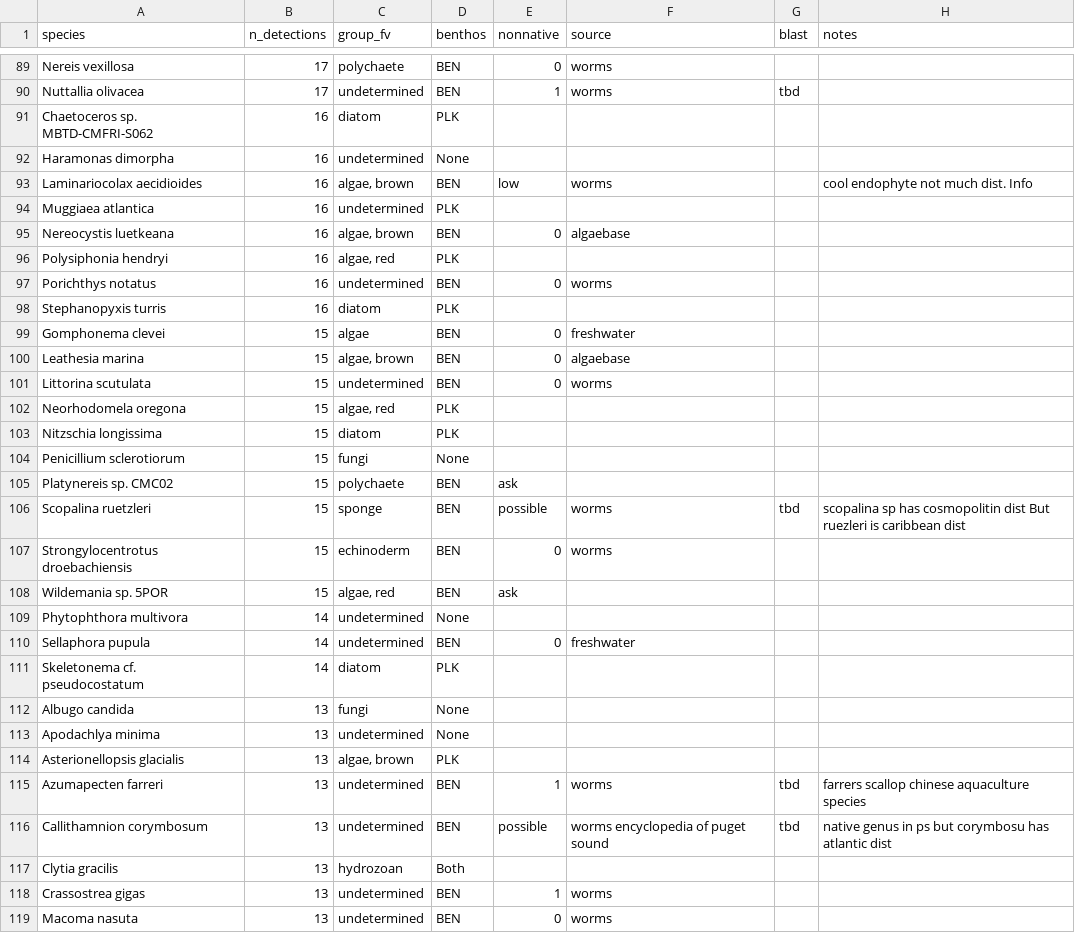
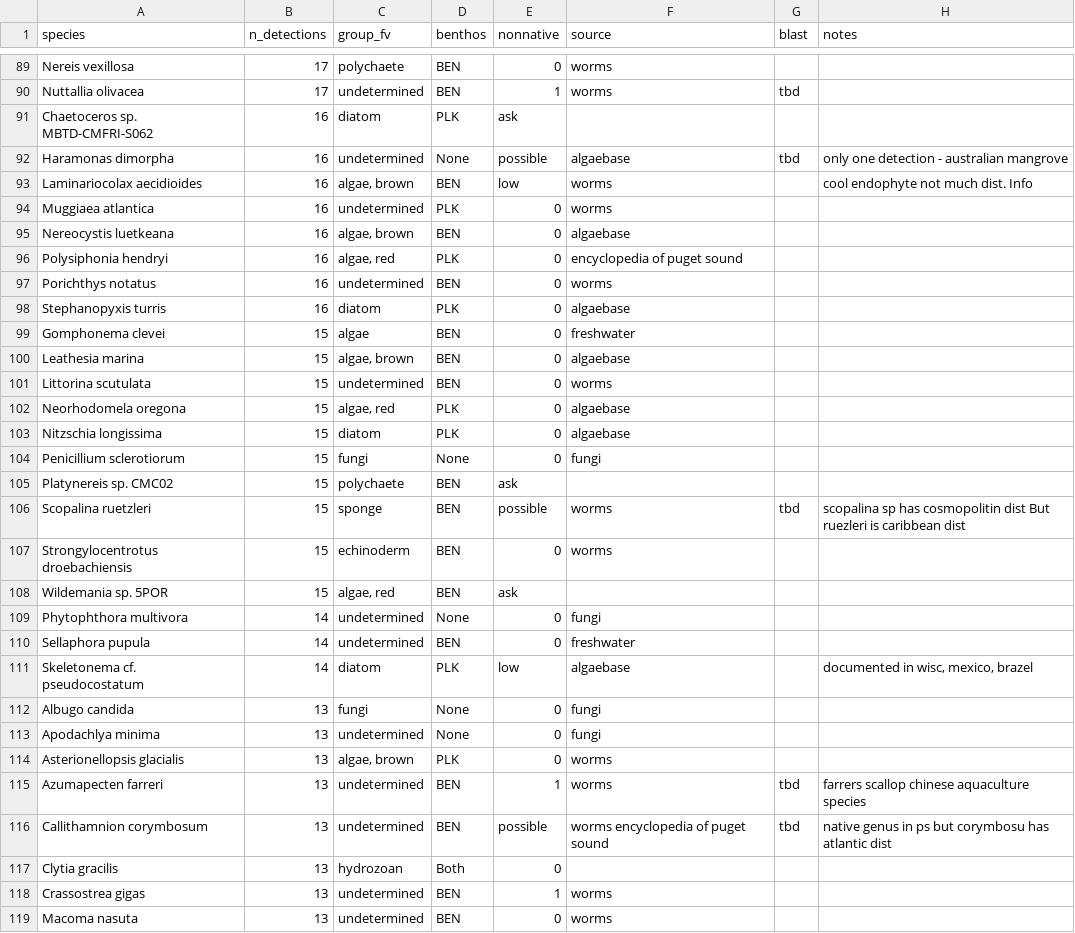
Before and after one commit to jdduprey/benthic.communities, a CSV file: docs/all_invasives_lit_review.csv, drawn as a sheet; only a part is shown, gaps mark what is left out; the diff covers the shown part only.

Commit message:
Update all_invasives_lit_review.csv

```diff
--- a/docs/all_invasives_lit_review.csv
+++ b/docs/all_invasives_lit_review.csv
@@ -90,10 +90,10 @@ Nereis vexillosa,17,polychaete,BEN,0,worms,,
 Nuttallia olivacea,17,undetermined,BEN,1,worms,tbd,
-Chaetoceros sp. MBTD-CMFRI-S062,16,diatom,PLK,,,,
-Haramonas dimorpha,16,undetermined,None,,,,
+Chaetoceros sp. MBTD-CMFRI-S062,16,diatom,PLK,ask,,,
+Haramonas dimorpha,16,undetermined,None,possible,algaebase,tbd,only one detection - australian mangrove
 Laminariocolax aecidioides,16,"algae, brown",BEN,low,worms,,cool endophyte not much dist. Info
-Muggiaea atlantica,16,undetermined,PLK,,,,
+Muggiaea atlantica,16,undetermined,PLK,0,worms,,
 Nereocystis luetkeana,16,"algae, brown",BEN,0,algaebase,,
-Polysiphonia hendryi,16,"algae, red",PLK,,,,
+Polysiphonia hendryi,16,"algae, red",PLK,0,encyclopedia of puget sound,,
 Porichthys notatus,16,undetermined,BEN,0,worms,,
-Stephanopyxis turris,16,diatom,PLK,,,,
+Stephanopyxis turris,16,diatom,PLK,0,algaebase,,
 Gomphonema clevei,15,algae,BEN,0,freshwater,,
@@ -101,5 +101,5 @@ Leathesia marina,15,"algae, brown",BEN,0,algaebase,,
 Littorina scutulata,15,undetermined,BEN,0,worms,,
-Neorhodomela oregona,15,"algae, red",PLK,,,,
-Nitzschia longissima,15,diatom,PLK,,,,
-Penicillium sclerotiorum,15,fungi,None,,,,
+Neorhodomela oregona,15,"algae, red",PLK,0,algaebase,,
+Nitzschia longissima,15,diatom,PLK,0,algaebase,,
+Penicillium sclerotiorum,15,fungi,None,0,fungi,,
 Platynereis sp. CMC02,15,polychaete,BEN,ask,,,
@@ -108,11 +108,11 @@ Strongylocentrotus droebachiensis,15,echinoderm,BEN,0,worms,,
 Wildemania sp. 5POR,15,"algae, red",BEN,ask,,,
-Phytophthora multivora,14,undetermined,None,,,,
+Phytophthora multivora,14,undetermined,None,0,fungi,,
 Sellaphora pupula,14,undetermined,BEN,0,freshwater,,
-Skeletonema cf. pseudocostatum,14,diatom,PLK,,,,
-Albugo candida,13,fungi,None,,,,
-Apodachlya minima,13,undetermined,None,,,,
-Asterionellopsis glacialis,13,"algae, brown",PLK,,,,
+Skeletonema cf. pseudocostatum,14,diatom,PLK,low,algaebase,,"documented in wisc, mexico, brazel"
+Albugo candida,13,fungi,None,0,fungi,,
+Apodachlya minima,13,undetermined,None,0,fungi,,
+Asterionellopsis glacialis,13,"algae, brown",PLK,0,worms,,
 Azumapecten farreri,13,undetermined,BEN,1,worms,tbd,farrers scallop chinese aquaculture species
 Callithamnion corymbosum,13,undetermined,BEN,possible,worms encyclopedia of puget sound,tbd,native genus in ps but corymbosu has atlantic dist
-Clytia gracilis,13,hydrozoan,Both,,,,
+Clytia gracilis,13,hydrozoan,Both,0,,,
 Crassostrea gigas,13,undetermined,BEN,1,worms,,
```
Also changed, not shown: 113 edited cells elsewhere in this file.
